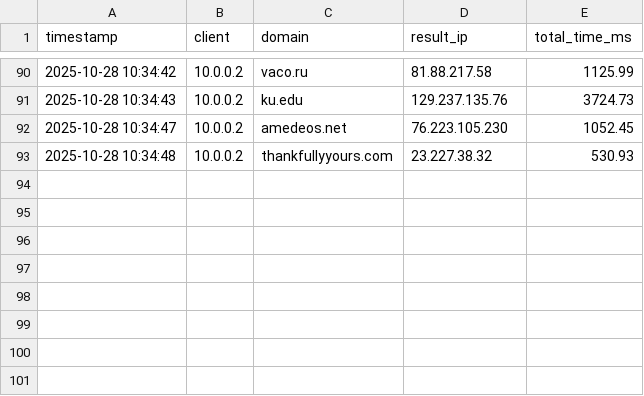
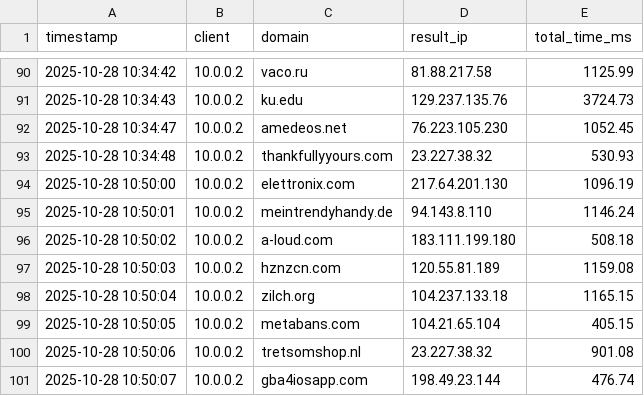
Before and after one commit to Reckadon/mininet-assignment, a CSV file: results_custom/H2_summary.csv, drawn as a sheet; only a part is shown, gaps mark what is left out.

Commit message:
moved results files

```diff
--- a/results_custom/H2_summary.csv
+++ b/results_custom/H2_summary.csv
@@ -93 +93,9 @@ timestamp,client,domain,result_ip,total_time_ms
 2025-10-28 10:34:48,10.0.0.2,thankfullyyours.com,23.227.38.32,530.93
+2025-10-28 10:50:00,10.0.0.2,elettronix.com,217.64.201.130,1096.19
+2025-10-28 10:50:01,10.0.0.2,meintrendyhandy.de,94.143.8.110,1146.24
+2025-10-28 10:50:02,10.0.0.2,a-loud.com,183.111.199.180,508.18
+2025-10-28 10:50:03,10.0.0.2,hznzcn.com,120.55.81.189,1159.08
+2025-10-28 10:50:04,10.0.0.2,zilch.org,104.237.133.18,1165.15
+2025-10-28 10:50:05,10.0.0.2,metabans.com,104.21.65.104,405.15
+2025-10-28 10:50:06,10.0.0.2,tretsomshop.nl,23.227.38.32,901.08
+2025-10-28 10:50:07,10.0.0.2,gba4iosapp.com,198.49.23.144,476.74
```
Also changed, not shown: 5 other files.
